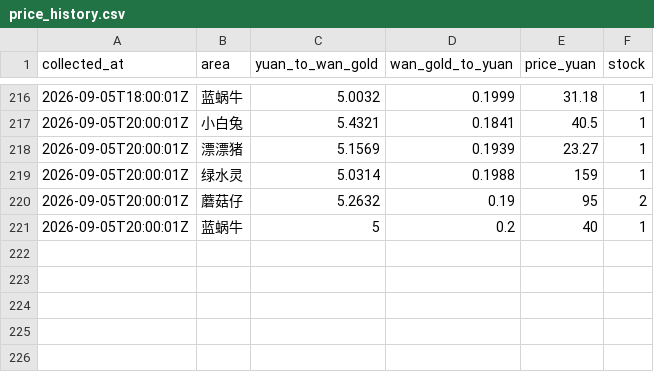
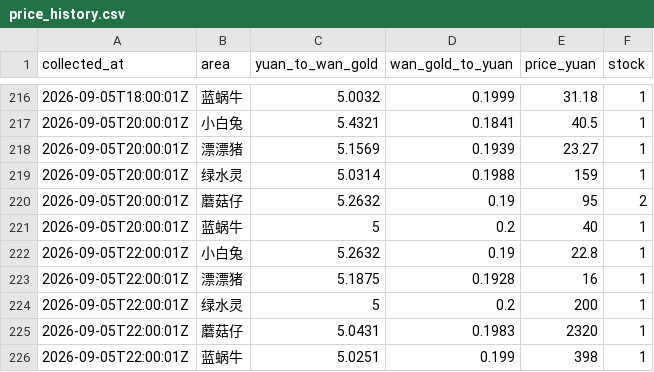
Before and after one commit to FantaYu66/mx-gold-dashboard, a CSV file: price_history.csv, drawn as a sheet; only a part is shown, gaps mark what is left out; the diff names each change by its address in the sheet, - before the commit and + after, or states it on an @@ line.

```diff
--- a/price_history.csv
+++ b/price_history.csv
+row 222: 2026-09-05T22:00:01Z | 小白兔 | 5.2632 | 0.19 | 22.8 | 1
+row 223: 2026-09-05T22:00:01Z | 漂漂猪 | 5.1875 | 0.1928 | 16 | 1
+row 224: 2026-09-05T22:00:01Z | 绿水灵 | 5 | 0.2 | 200 | 1
+row 225: 2026-09-05T22:00:01Z | 蘑菇仔 | 5.0431 | 0.1983 | 2320 | 1
+row 226: 2026-09-05T22:00:01Z | 蓝蜗牛 | 5.0251 | 0.199 | 398 | 1
```
Also changed, not shown: 1 other file.
